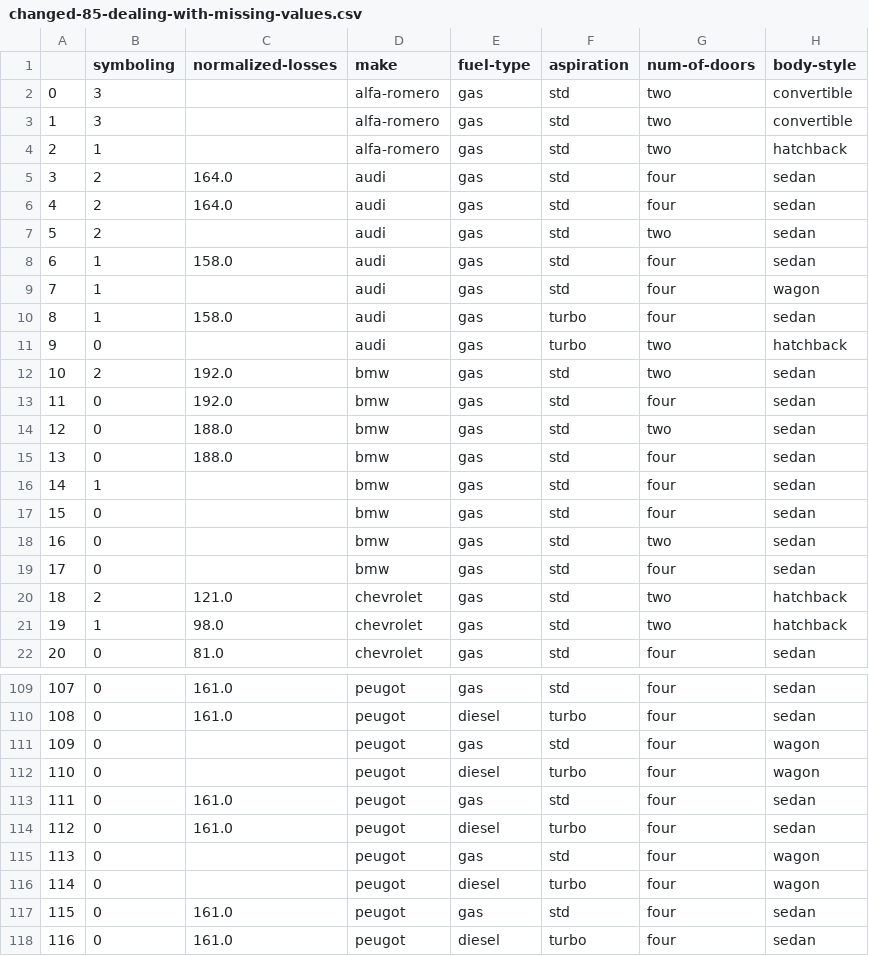
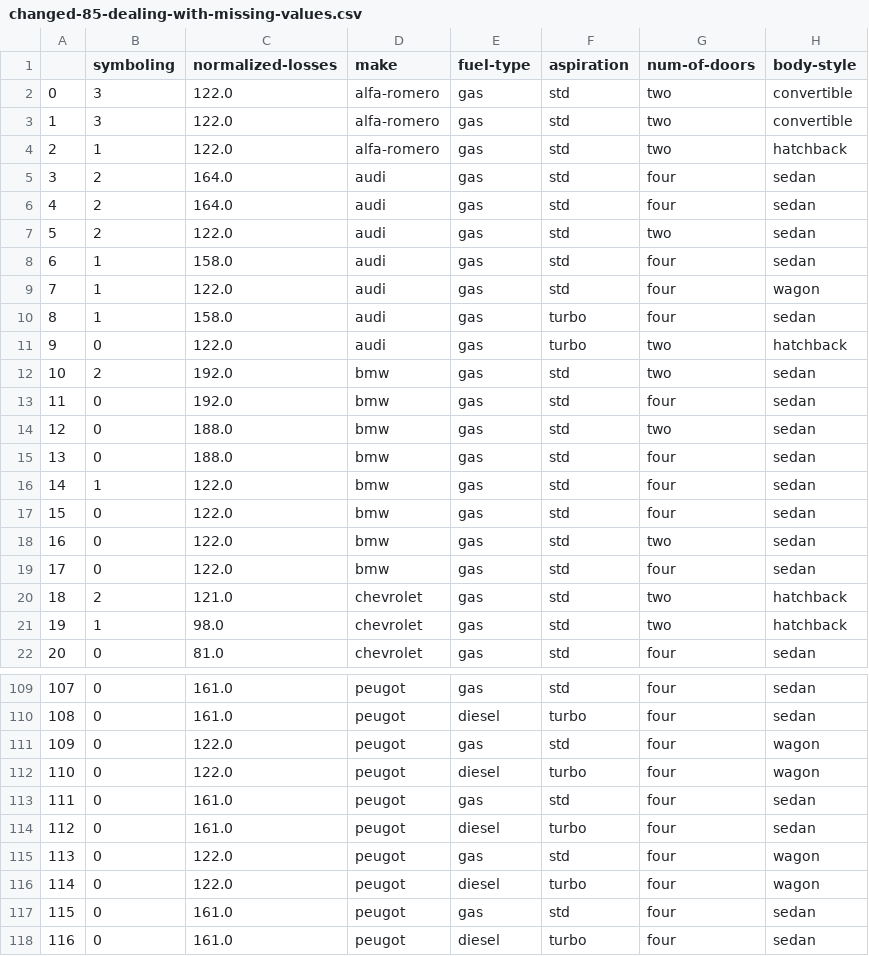
Before and after one commit to mt26691/machine-learning, a CSV file: 01.EDX.Analyzing-Data-With-Python/data/changed-85-dealing-with-missing-values.csv, drawn as a sheet; only a part is shown, gaps mark what is left out; the diff covers the shown part only; the diff names each change by its address in the sheet, - before the commit and + after, or states it on an @@ line.

Commit message:
dealing with missing value

```diff
--- a/01.EDX.Analyzing-Data-With-Python/data/changed-85-dealing-with-missing-values.csv
+++ b/01.EDX.Analyzing-Data-With-Python/data/changed-85-dealing-with-missing-values.csv
-C2:C4 (normalized-losses): (empty)
+C2:C4 (normalized-losses): 122.0
-C7 (normalized-losses): (empty)
+C7 (normalized-losses): 122.0
-C9 (normalized-losses): (empty)
+C9 (normalized-losses): 122.0
-C11 (normalized-losses): (empty)
+C11 (normalized-losses): 122.0
-C16:C19 (normalized-losses): (empty)
+C16:C19 (normalized-losses): 122.0
-C111:C112 (normalized-losses): (empty)
+C111:C112 (normalized-losses): 122.0
-C115:C116 (normalized-losses): (empty)
+C115:C116 (normalized-losses): 122.0
```
Also changed, not shown: 27 edited cells elsewhere in this file, 1 other file.
